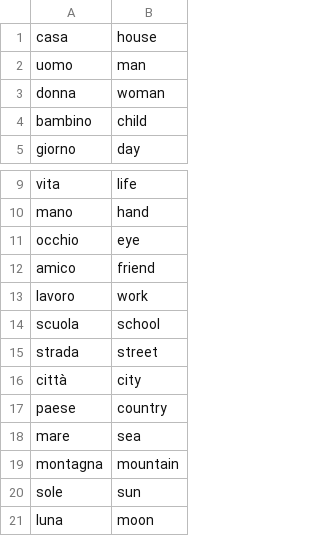
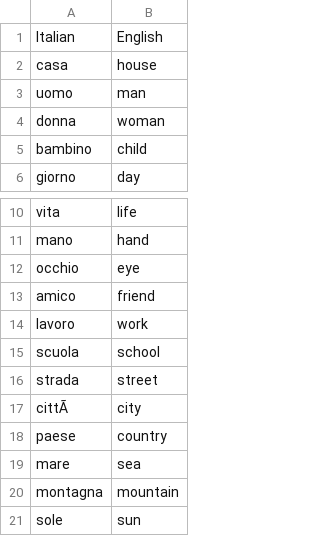
Before and after one commit to rgusarev/igen_irtem, a CSV file: italian_common_nouns.csv, drawn as a sheet; only a part is shown, gaps mark what is left out; the shorter side is filled out with more unchanged rows.

Commit message:
fix: Initial face is non-Italian. Text2Speech is added.

```diff
--- a/italian_common_nouns.csv
+++ b/italian_common_nouns.csv
@@ -1 +1,2 @@
+Italian,English
 casa,house
@@ -15,3 +16,3 @@ scuola,school
 strada,street
-città,city
+cittÃ ,city
 paese,country
```
Also changed, not shown: italian_500_words.csv, italian_irregular_verbs_conj.csv, 4 other files.
